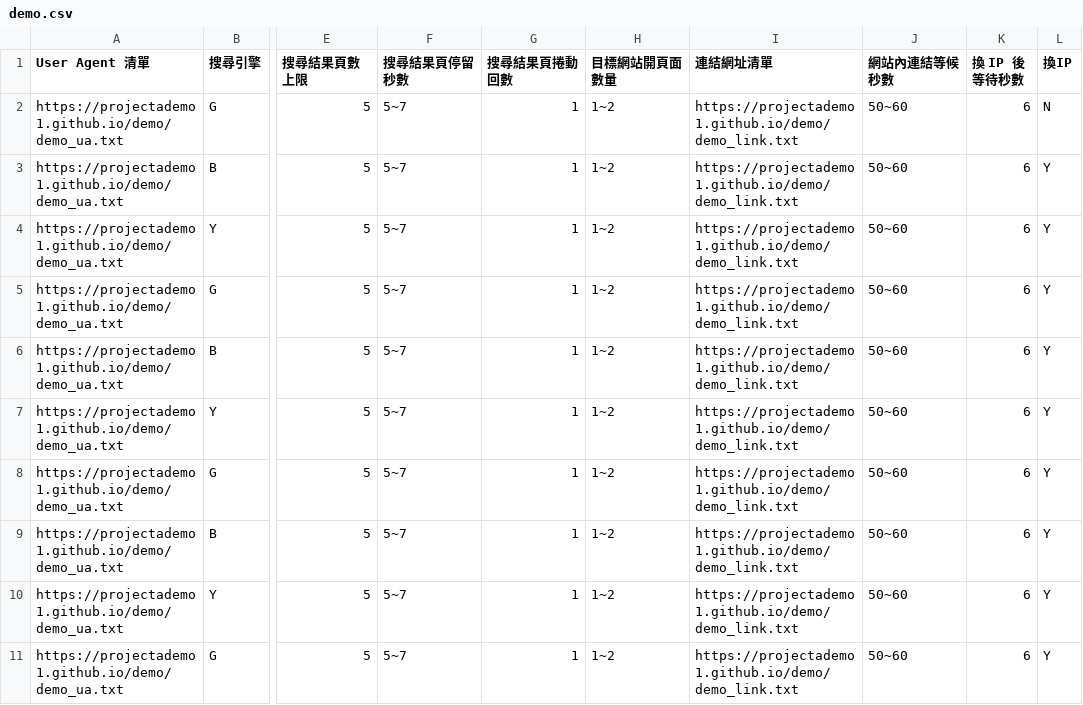
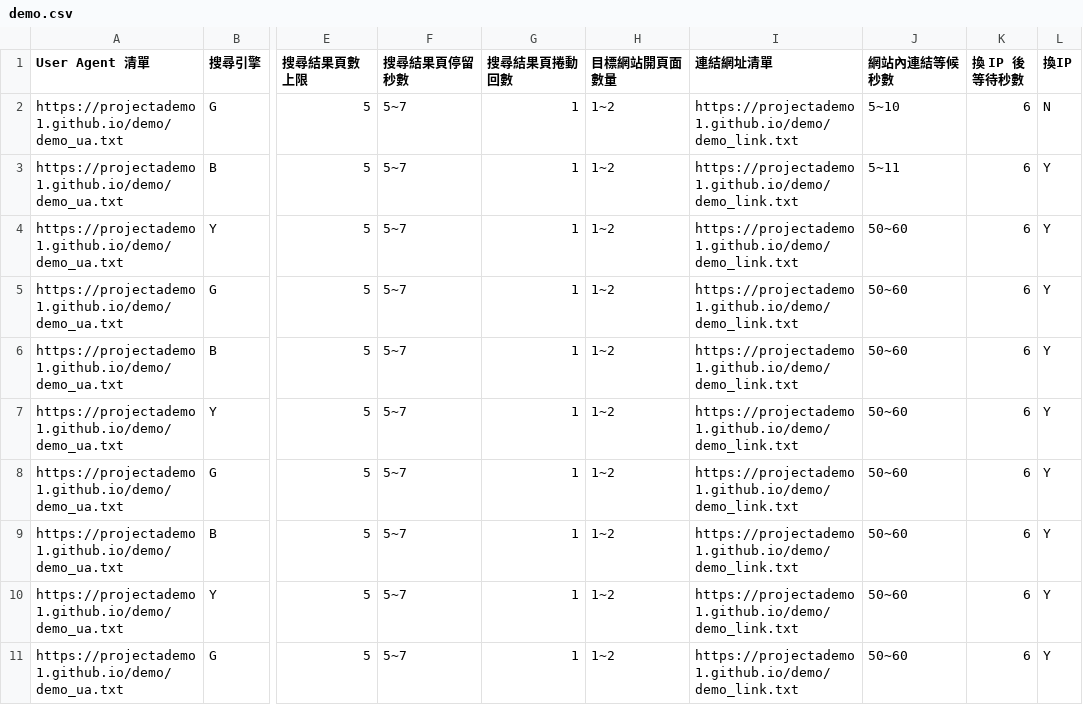
Before and after one commit to projectademo1/demo, a CSV file: demo.csv, drawn as a sheet; only a part is shown, gaps mark what is left out; the diff names each change by its address in the sheet, - before the commit and + after, or states it on an @@ line.

Commit message:
Update demo.csv

```diff
--- a/demo.csv
+++ b/demo.csv
-J2 (網站內連結等候秒數): 50~60
+J2 (網站內連結等候秒數): 5~10
-J3 (網站內連結等候秒數): 50~60
+J3 (網站內連結等候秒數): 5~11
```
